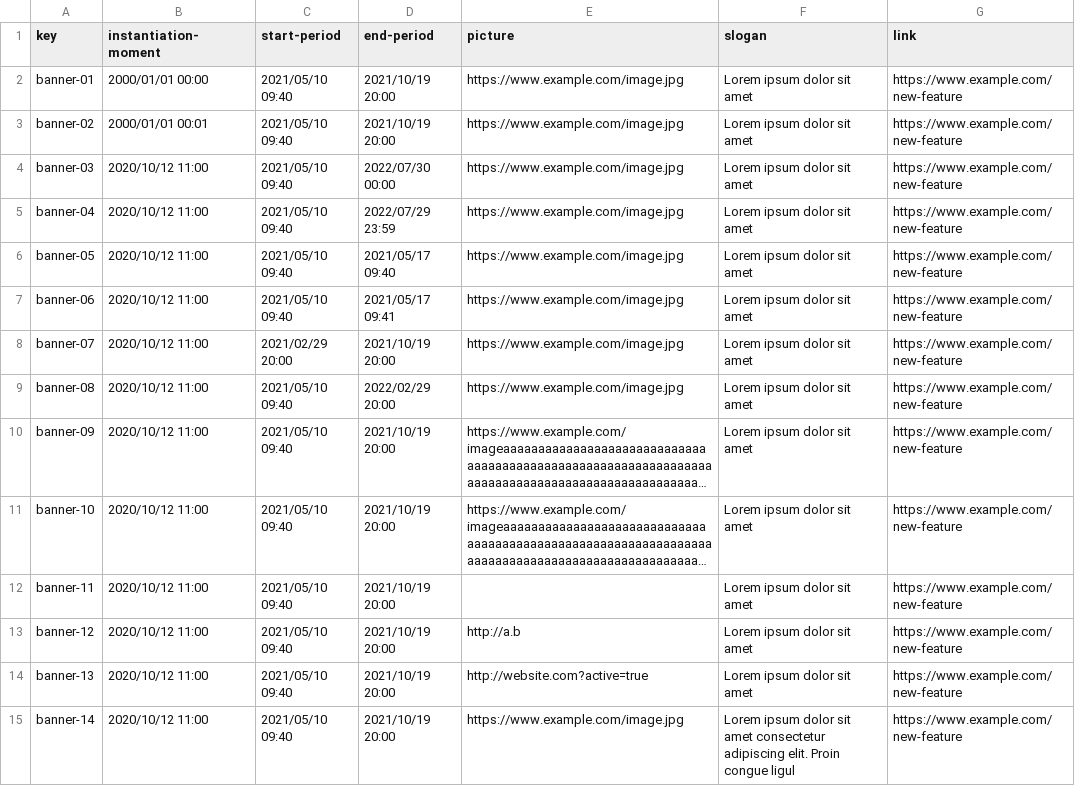
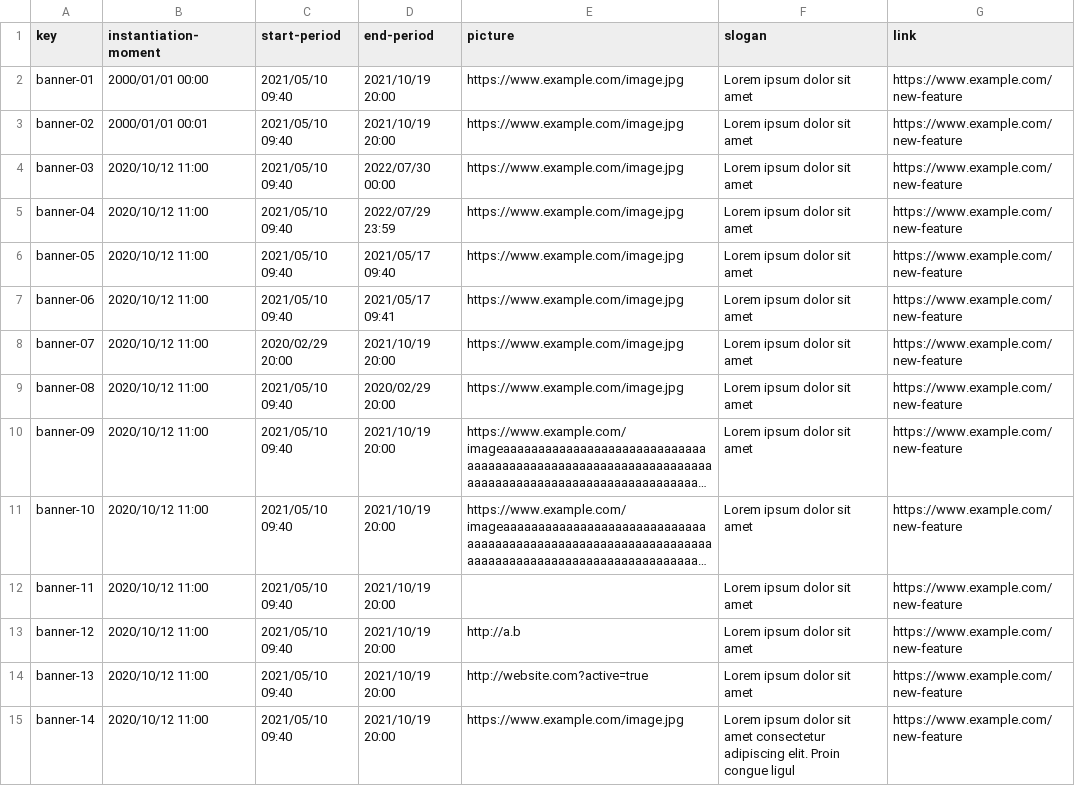
Before and after one commit to C1-010/Acme-SF-D03, a CSV file: src/main/webapp/WEB-INF/resources/sample-data/banner.csv, drawn as a sheet; only a part is shown; long unchanged cells end in …; the diff names each change by its address in the sheet, - before the commit and + after, or states it on an @@ line.

```diff
--- a/src/main/webapp/WEB-INF/resources/sample-data/banner.csv
+++ b/src/main/webapp/WEB-INF/resources/sample-data/banner.csv
-C8 (start-period): 2021/02/29 20:00
+C8 (start-period): 2020/02/29 20:00
-D9 (end-period): 2022/02/29 20:00
+D9 (end-period): 2020/02/29 20:00
```
Also changed, not shown: src/main/webapp/WEB-INF/resources/sample-data/audit-record.csv, src/main/webapp/WEB-INF/resources/sample-data/code-audit.csv.
